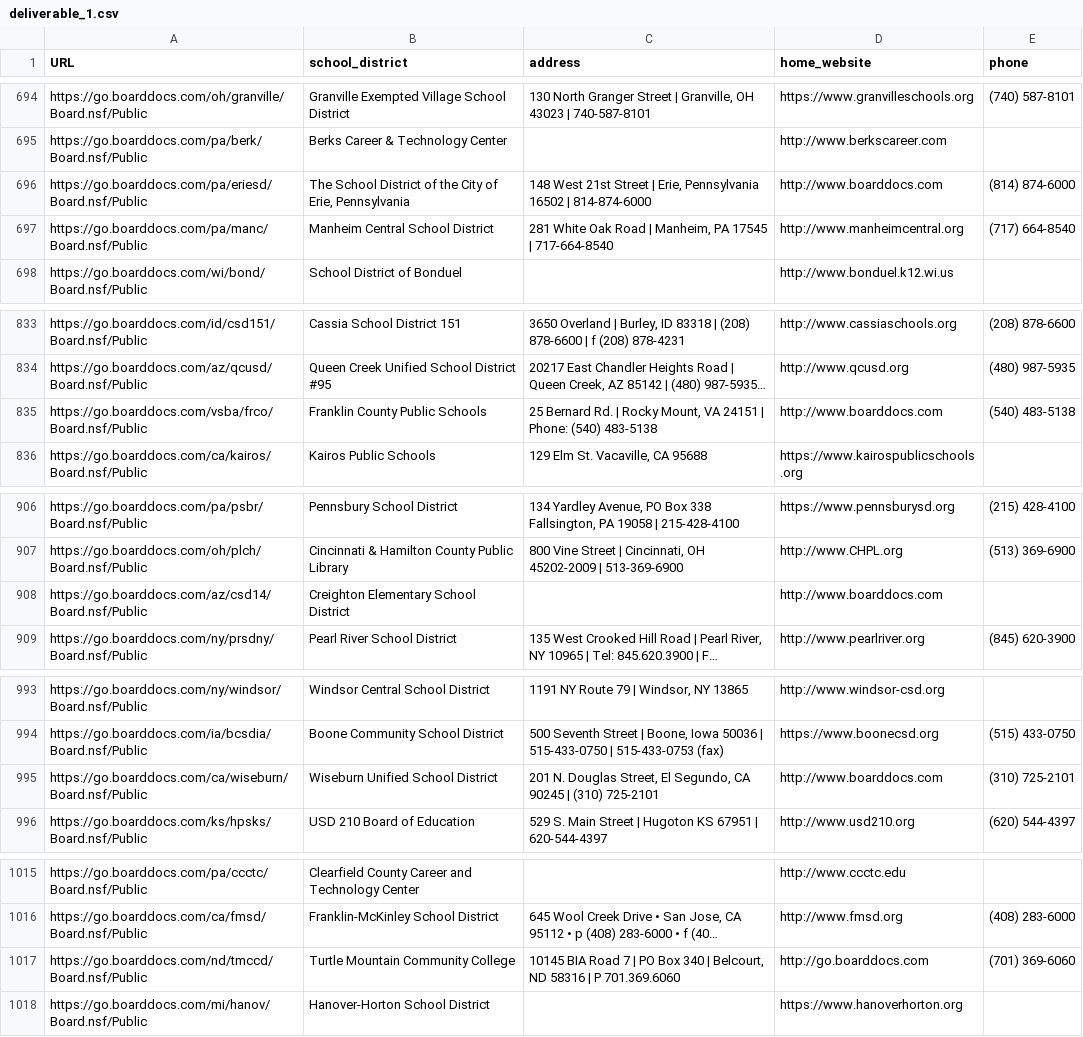
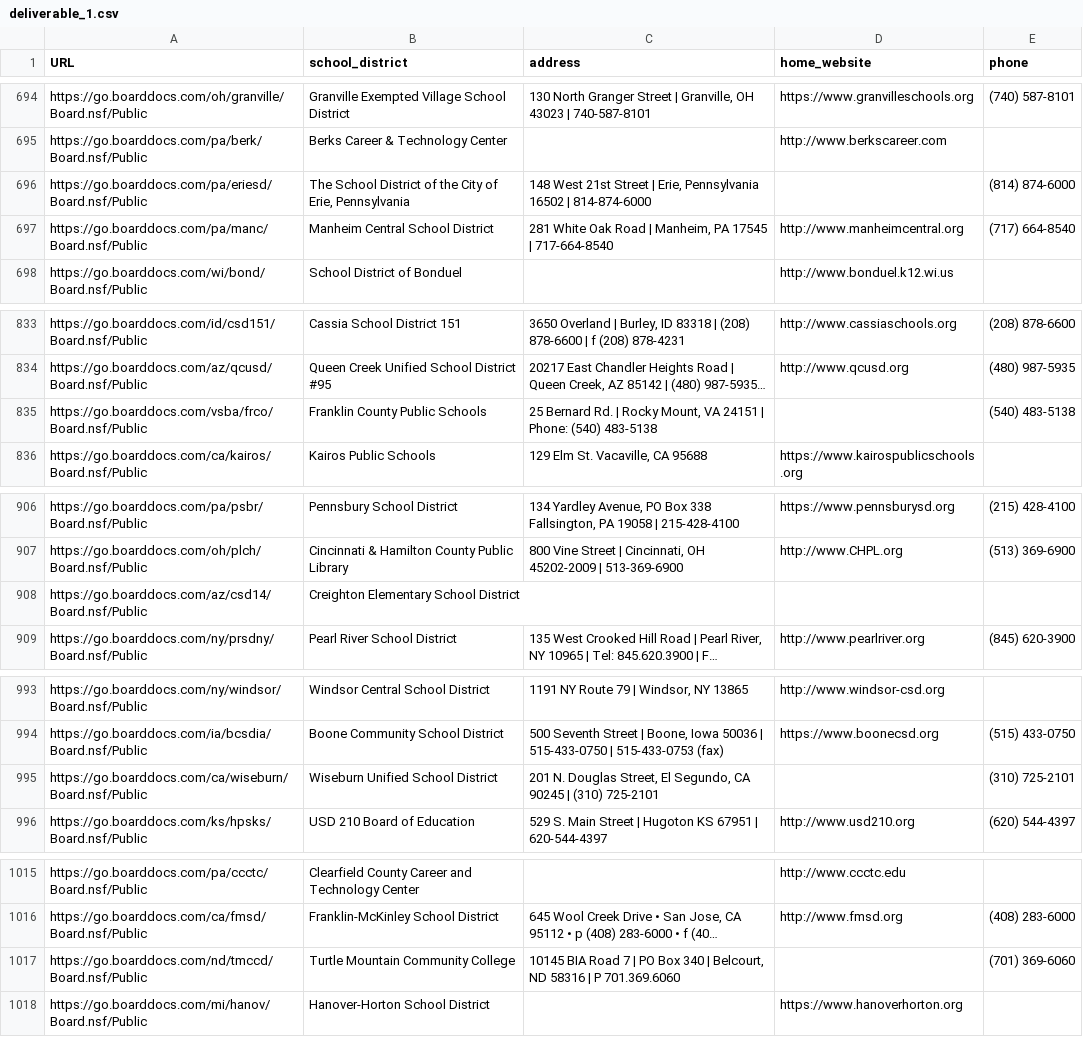
Before and after one commit to audrey-tan/cepr_boarddocs, a CSV file: deliverable1/release/deliverable_1.csv, drawn as a sheet; only a part is shown, gaps mark what is left out; long unchanged cells end in …; the diff covers the shown part only; the diff names each change by its address in the sheet, - before the commit and + after, or states it on an @@ line.

Commit message:
removed boarddocs websites from the home_website

```diff
--- a/deliverable1/release/deliverable_1.csv
+++ b/deliverable1/release/deliverable_1.csv
-D696 (home_website): http://www.boarddocs.com
+D696 (home_website): (empty)
-D835 (home_website): http://www.boarddocs.com
+D835 (home_website): (empty)
-D908 (home_website): http://www.boarddocs.com
+D908 (home_website): (empty)
-D995 (home_website): http://www.boarddocs.com
+D995 (home_website): (empty)
-D1017 (home_website): http://go.boarddocs.com
+D1017 (home_website): (empty)
```
Also changed, not shown: 27 edited cells elsewhere in this file, 2 other files.
